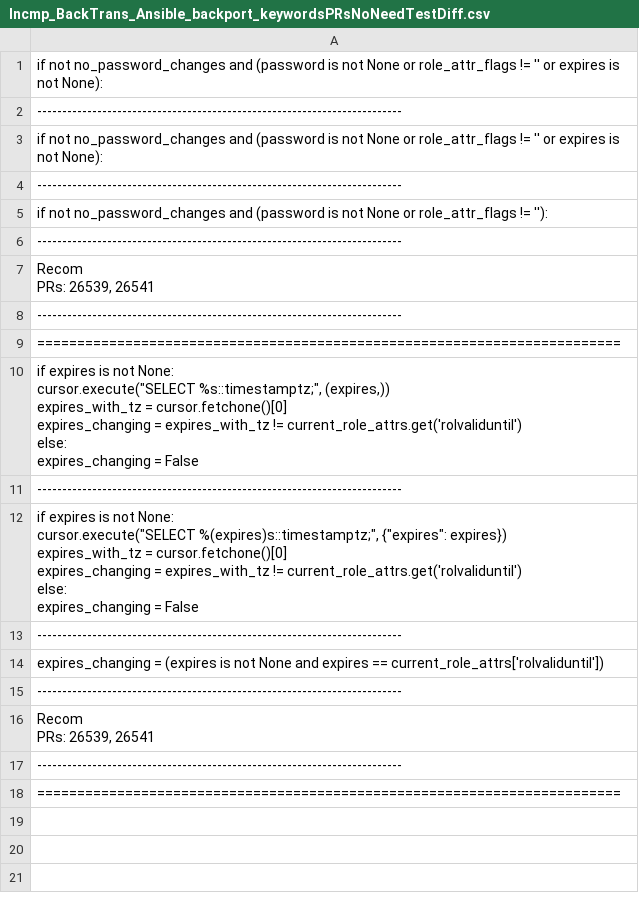
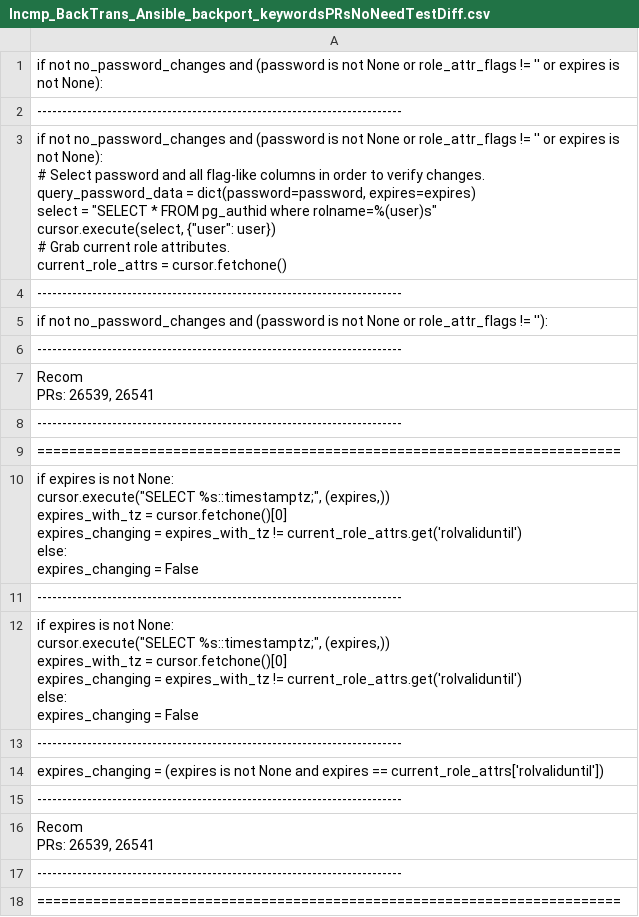
Before and after one commit to joydeba/BackSlice, a CSV file: slicerOutput/Incmp_BackTrans_Ansible_backport_keywordsPRsNoNeedTestDiff.csv, drawn as a sheet.

```diff
--- a/slicerOutput/Incmp_BackTrans_Ansible_backport_keywordsPRsNoNeedTestDiff.csv
+++ b/slicerOutput/Incmp_BackTrans_Ansible_backport_keywordsPRsNoNeedTestDiff.csv
@@ -3,3 +3,9 @@
 -------------------------------------------------------------------------
-if not no_password_changes and (password is not None or role_attr_flags != '' or expires is not None):
+"if not no_password_changes and (password is not None or role_attr_flags != '' or expires is not None):
+    # Select password and all flag-like columns in order to verify changes.
+    query_password_data = dict(password=password, expires=expires)
+    select = ""SELECT * FROM pg_authid where rolname=%(user)s""
+    cursor.execute(select, {""user"": user})
+    # Grab current role attributes.
+    current_role_attrs = cursor.fetchone()"
 -------------------------------------------------------------------------
@@ -20,8 +26,8 @@ else:
 -------------------------------------------------------------------------
-"if expires is not None:
-    cursor.execute(""SELECT %(expires)s::timestamptz;"", {""expires"": expires})
-    expires_with_tz = cursor.fetchone()[0]
-    expires_changing = expires_with_tz != current_role_attrs.get('rolvaliduntil')
-else:
-    expires_changing = False"
+"if expires is not None:
+            cursor.execute(""SELECT %s::timestamptz;"", (expires,))
+            expires_with_tz = cursor.fetchone()[0]
+            expires_changing = expires_with_tz != current_role_attrs.get('rolvaliduntil')
+        else:
+            expires_changing = False"
 -------------------------------------------------------------------------
```
Also changed, not shown: 2 other files.
